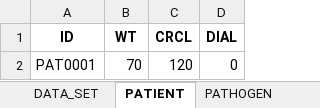
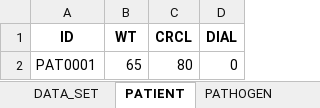
Before and after one commit to OlWaWue/VancoSim, an Excel workbook: temp.xlsx, sheet PATIENT, drawn as a sheet; values as stored, in another font and other column widths than the file's, no borders; the diff names each change by its address in the sheet, - before the commit and + after, or states it on an @@ line.

```diff
--- a/temp.xlsx (sheet PATIENT)
+++ b/temp.xlsx (sheet PATIENT)
-B2 (WT): 70
+B2 (WT): 65
-C2 (CRCL): 120
+C2 (CRCL): 80
```
Also changed, not shown: sheet DATA_SET, sheet PATHOGEN, 5 other files.
